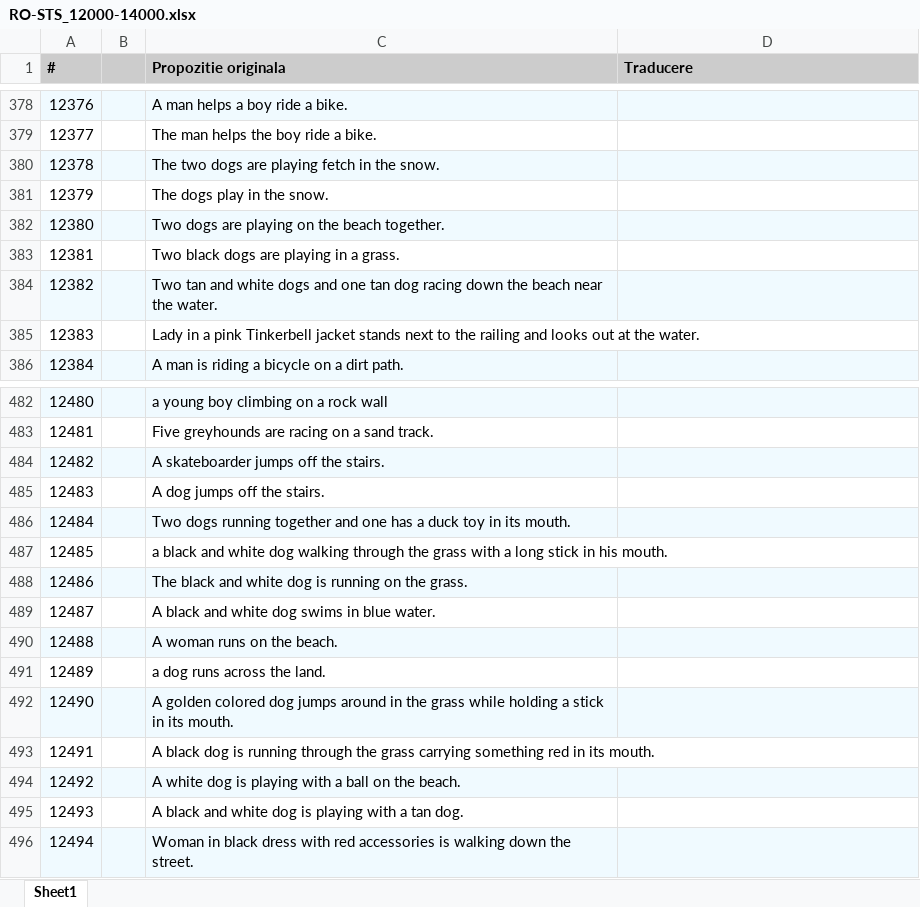
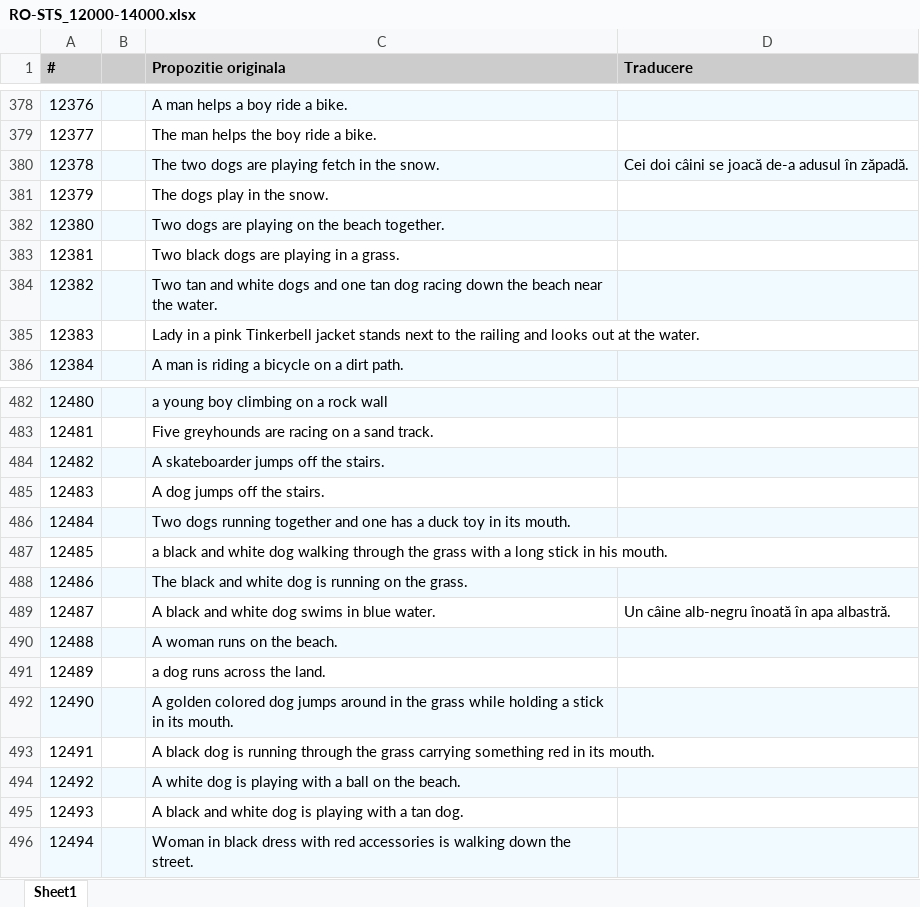
Before and after one commit to dumitrescustefan/RO-STS, an Excel workbook: corpus_dev/RO-STS_12000-14000.xlsx, sheet Sheet1, drawn as a sheet; only a part is shown, gaps mark what is left out; values as stored, in another font and other column widths than the file's, no borders; the diff names each change by its address in the sheet, - before the commit and + after, or states it on an @@ line.

```diff
--- a/corpus_dev/RO-STS_12000-14000.xlsx (sheet Sheet1)
+++ b/corpus_dev/RO-STS_12000-14000.xlsx (sheet Sheet1)
-D380 (Traducere): (empty)
+D380 (Traducere): Cei doi câini se joacă de-a adusul în zăpadă.
-D489 (Traducere): (empty)
+D489 (Traducere): Un câine alb-negru înoată în apa albastră.
```
Also changed, not shown: corpus_dev/RO-STS_0-2000.xlsx, corpus_dev/RO-STS_10000-12000.xlsx, 9 other files.
